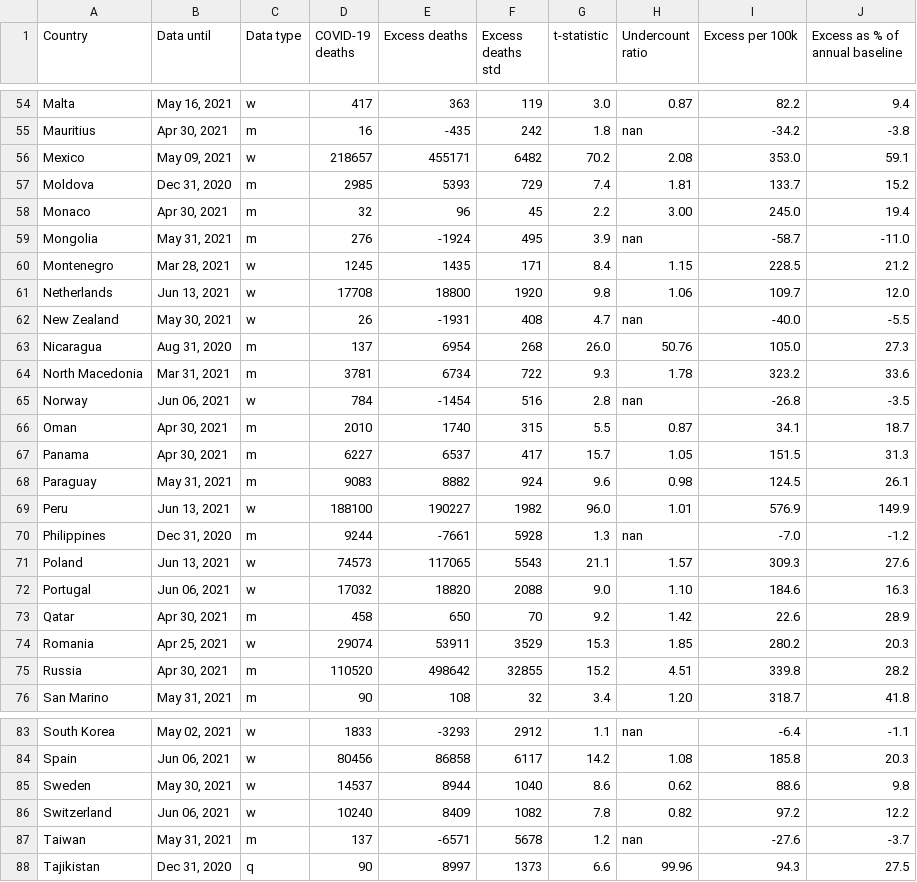
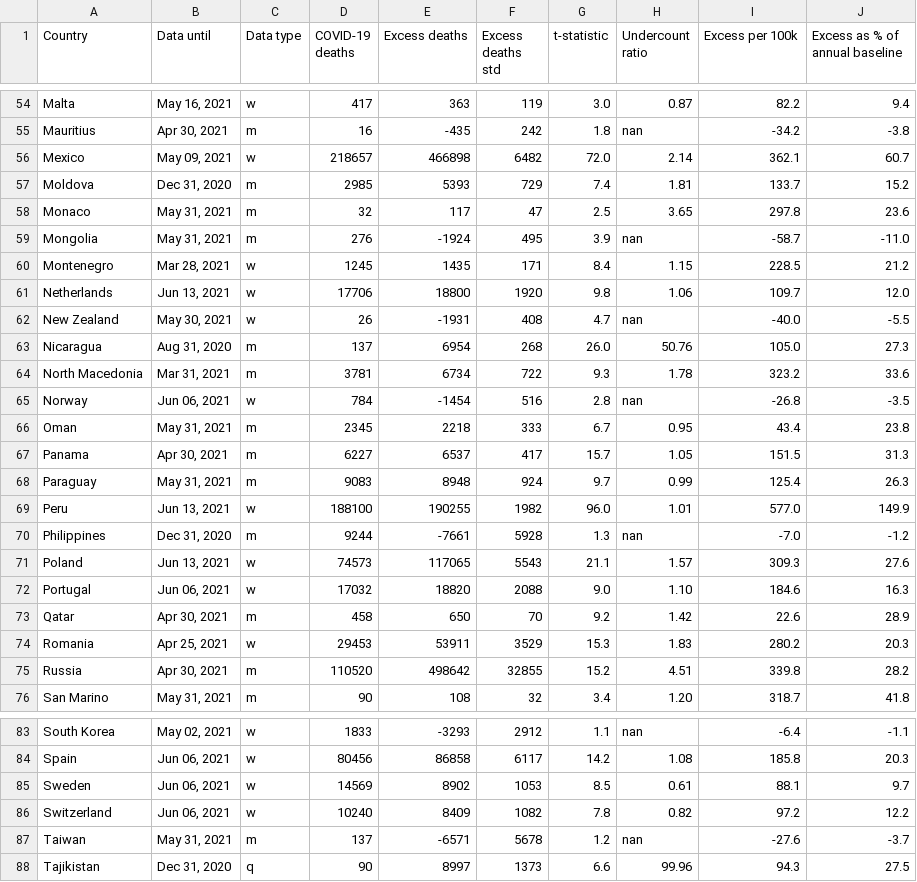
Before and after one commit to dkobak/excess-mortality, a CSV file: excess-mortality.csv, drawn as a sheet; only a part is shown, gaps mark what is left out; the diff covers the shown part only.

Commit message:
WMD data update

```diff
--- a/excess-mortality.csv
+++ b/excess-mortality.csv
@@ -55,8 +55,8 @@ Malta,"May 16, 2021",w,417,363,119,3.0,0.87,82.2,9.4
 Mauritius,"Apr 30, 2021",m,16,-435,242,1.8,nan,-34.2,-3.8
-Mexico,"May 09, 2021",w,218657,455171,6482,70.2,2.08,353.0,59.1
+Mexico,"May 09, 2021",w,218657,466898,6482,72.0,2.14,362.1,60.7
 Moldova,"Dec 31, 2020",m,2985,5393,729,7.4,1.81,133.7,15.2
-Monaco,"Apr 30, 2021",m,32,96,45,2.2,3.00,245.0,19.4
+Monaco,"May 31, 2021",m,32,117,47,2.5,3.65,297.8,23.6
 Mongolia,"May 31, 2021",m,276,-1924,495,3.9,nan,-58.7,-11.0
 Montenegro,"Mar 28, 2021",w,1245,1435,171,8.4,1.15,228.5,21.2
-Netherlands,"Jun 13, 2021",w,17708,18800,1920,9.8,1.06,109.7,12.0
+Netherlands,"Jun 13, 2021",w,17706,18800,1920,9.8,1.06,109.7,12.0
 New Zealand,"May 30, 2021",w,26,-1931,408,4.7,nan,-40.0,-5.5
@@ -65,6 +65,6 @@ North Macedonia,"Mar 31, 2021",m,3781,6734,722,9.3,1.78,323.2,33.6
 Norway,"Jun 06, 2021",w,784,-1454,516,2.8,nan,-26.8,-3.5
-Oman,"Apr 30, 2021",m,2010,1740,315,5.5,0.87,34.1,18.7
+Oman,"May 31, 2021",m,2345,2218,333,6.7,0.95,43.4,23.8
 Panama,"Apr 30, 2021",m,6227,6537,417,15.7,1.05,151.5,31.3
-Paraguay,"May 31, 2021",m,9083,8882,924,9.6,0.98,124.5,26.1
-Peru,"Jun 13, 2021",w,188100,190227,1982,96.0,1.01,576.9,149.9
+Paraguay,"May 31, 2021",m,9083,8948,924,9.7,0.99,125.4,26.3
+Peru,"Jun 13, 2021",w,188100,190255,1982,96.0,1.01,577.0,149.9
 Philippines,"Dec 31, 2020",m,9244,-7661,5928,1.3,nan,-7.0,-1.2
@@ -73,3 +73,3 @@ Portugal,"Jun 06, 2021",w,17032,18820,2088,9.0,1.10,184.6,16.3
 Qatar,"Apr 30, 2021",m,458,650,70,9.2,1.42,22.6,28.9
-Romania,"Apr 25, 2021",w,29074,53911,3529,15.3,1.85,280.2,20.3
+Romania,"Apr 25, 2021",w,29453,53911,3529,15.3,1.83,280.2,20.3
 Russia,"Apr 30, 2021",m,110520,498642,32855,15.2,4.51,339.8,28.2
@@ -84,3 +84,3 @@ South Korea,"May 02, 2021",w,1833,-3293,2912,1.1,nan,-6.4,-1.1
 Spain,"Jun 06, 2021",w,80456,86858,6117,14.2,1.08,185.8,20.3
-Sweden,"May 30, 2021",w,14537,8944,1040,8.6,0.62,88.6,9.8
+Sweden,"Jun 06, 2021",w,14569,8902,1053,8.5,0.61,88.1,9.7
 Switzerland,"Jun 06, 2021",w,10240,8409,1082,7.8,0.82,97.2,12.2
```
Also changed, not shown: 12 edited cells elsewhere in this file, 5 other files.
